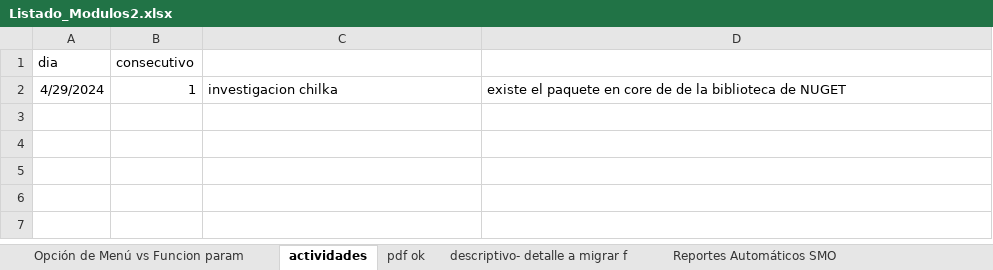
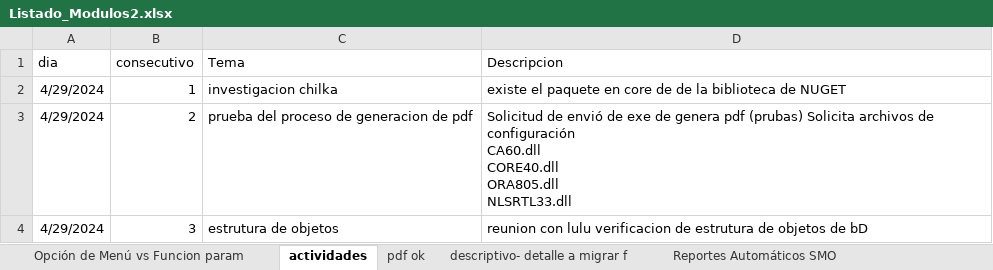
Before and after one commit to EnrikeMendez/migracion_spooler, an Excel workbook: 00-Documentacion/Listado_Modulos2.xlsx, sheet actividades, drawn as a sheet; values as stored, in another font and other column widths than the file's, no borders; ↵ is a line break in a cell; the diff names each change by its address in the sheet, - before the commit and + after, or states it on an @@ line.

Commit message:
se agregaron las actividades, y comentarios en la descripcion de funciones del la estructura de manu

```diff
--- a/00-Documentacion/Listado_Modulos2.xlsx (sheet actividades)
+++ b/00-Documentacion/Listado_Modulos2.xlsx (sheet actividades)
-C1: (empty)
+C1: Tema
-D1: (empty)
+D1: Descripcion
+row 3: 4/29/2024 | 2 | prueba del proceso de generacion de pdf | Solicitud de envió de exe de genera pdf (prubas) Solicita archivos de configuración ↵ CA60.dll ↵ CORE40.dll ↵ ORA805.dll ↵ NLSRTL33.dll
+row 4: 4/29/2024 | 3 | estrutura de objetos | reunion con lulu verificacion de estrutura de objetos de bD
```
Also changed, not shown: sheet Opción de Menú vs Funcion param, sheet descriptivo- detalle a migrar f, 20 other files.
